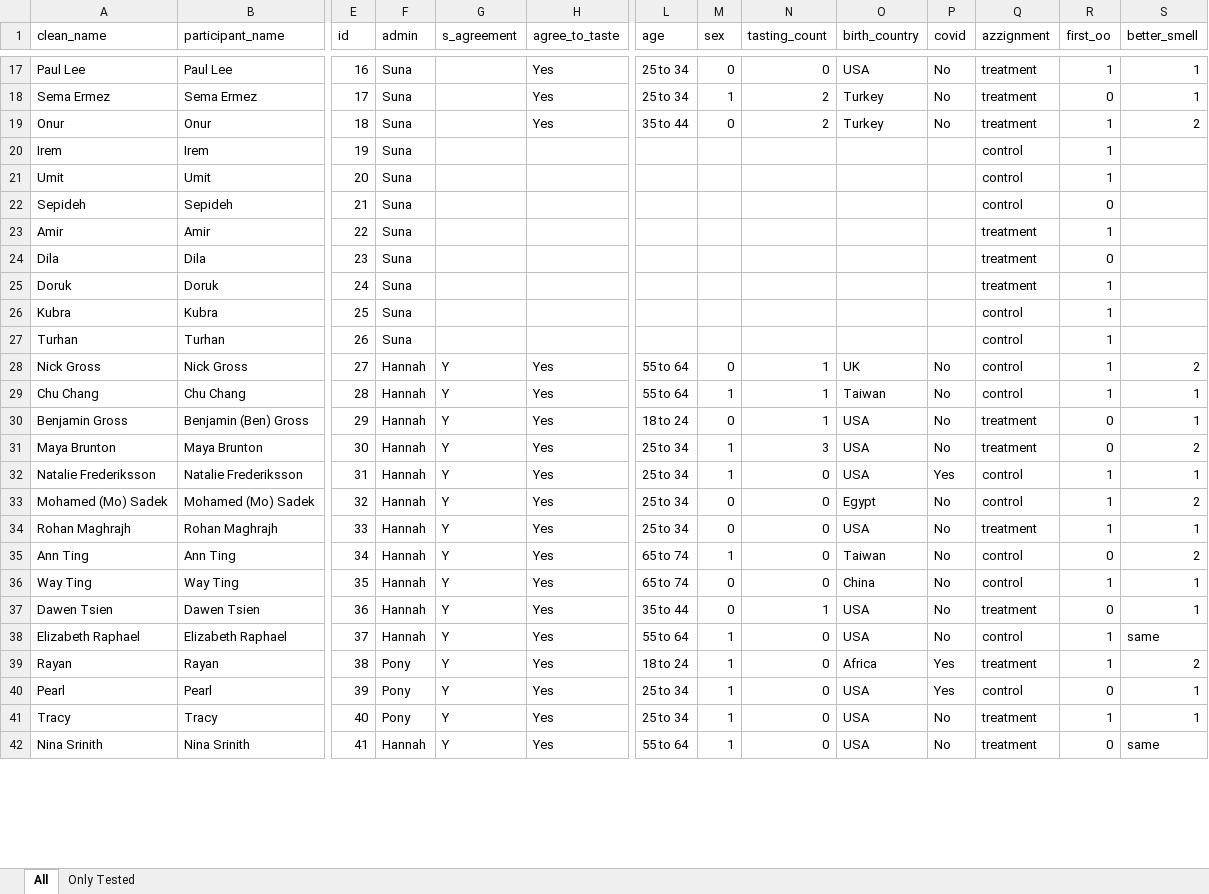
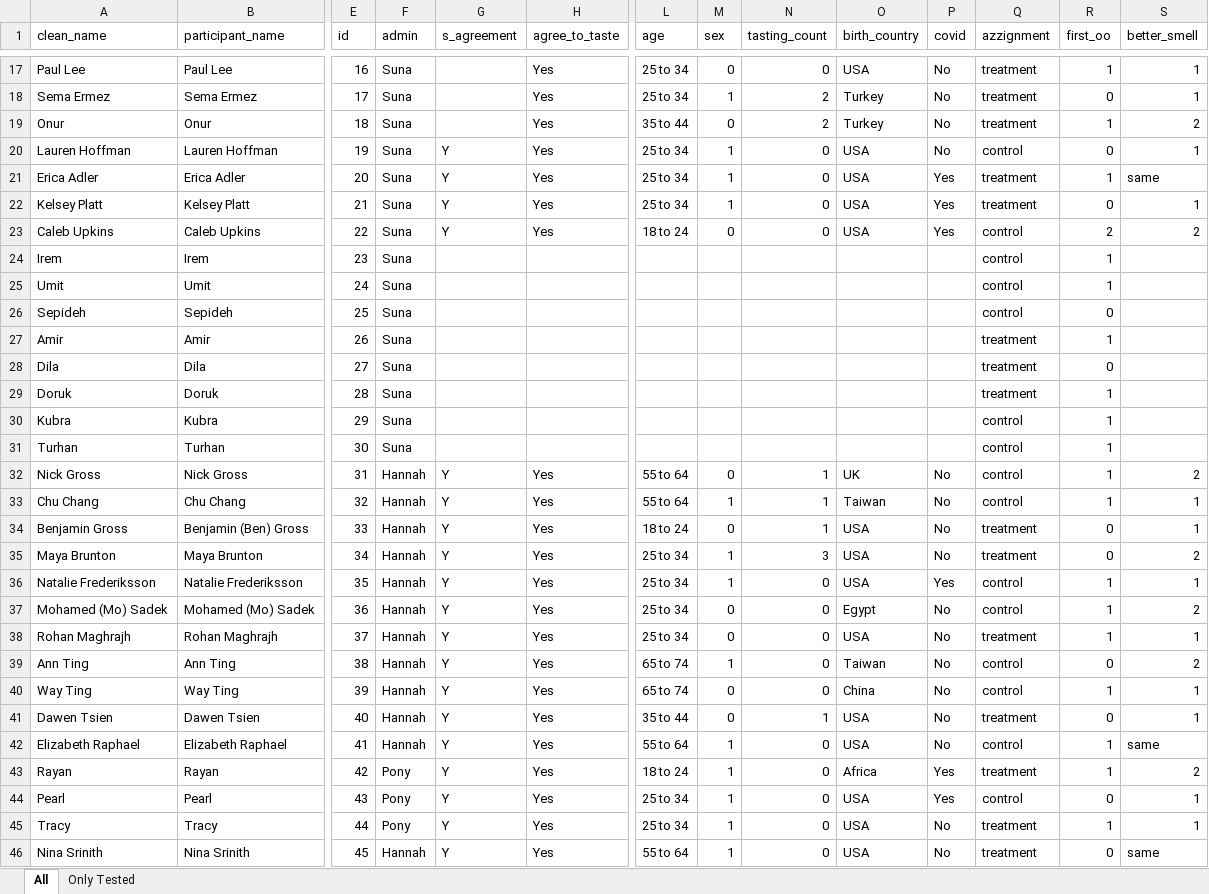
Before and after one commit to autumninthecloud/Olive_Oil_Experiment_W241, an Excel workbook: data/final_data/manually_cleaned_data.xlsx, sheet All, drawn as a sheet; only a part is shown, gaps mark what is left out; values as stored, in another font and other column widths than the file's, no borders; addresses are those after the commit; rows hold the shown columns only; the diff covers the shown part only; the diff names each change by its address in the sheet, - before the commit and + after, or states it on an @@ line.

Commit message:
Adding updated dataset and updated models

```diff
--- a/data/final_data/manually_cleaned_data.xlsx (sheet All)
+++ b/data/final_data/manually_cleaned_data.xlsx (sheet All)
+row 20: Lauren Hoffman | Lauren Hoffman | 19 | Suna | Y | Yes | 25 to 34 | 1 | 0 | USA | No | control | 0 | 1
+row 21: Erica Adler | Erica Adler | 20 | Suna | Y | Yes | 25 to 34 | 1 | 0 | USA | Yes | treatment | 1 | same
+row 22: Kelsey Platt | Kelsey Platt | 21 | Suna | Y | Yes | 25 to 34 | 1 | 0 | USA | Yes | treatment | 0 | 1
+row 23: Caleb Upkins | Caleb Upkins | 22 | Suna | Y | Yes | 18 to 24 | 0 | 0 | USA | Yes | control | 2 | 2
-E24 (id): 19
+E24 (id): 23
-E25 (id): 20
+E25 (id): 24
-E26 (id): 21
+E26 (id): 25
-E27 (id): 22
+E27 (id): 26
-E28 (id): 23
+E28 (id): 27
-E29 (id): 24
+E29 (id): 28
-E30 (id): 25
+E30 (id): 29
-E31 (id): 26
+E31 (id): 30
-E32 (id): 27
+E32 (id): 31
-E33 (id): 28
+E33 (id): 32
-E34 (id): 29
+E34 (id): 33
-E35 (id): 30
+E35 (id): 34
-E36 (id): 31
+E36 (id): 35
-E37 (id): 32
+E37 (id): 36
-E38 (id): 33
+E38 (id): 37
-E39 (id): 34
+E39 (id): 38
-E40 (id): 35
+E40 (id): 39
-E41 (id): 36
+E41 (id): 40
-E42 (id): 37
+E42 (id): 41
-E43 (id): 38
+E43 (id): 42
-E44 (id): 39
+E44 (id): 43
-E45 (id): 40
+E45 (id): 44
-E46 (id): 41
+E46 (id): 45
```
Also changed, not shown: 55 edited cells elsewhere in this sheet, 1 other file.
